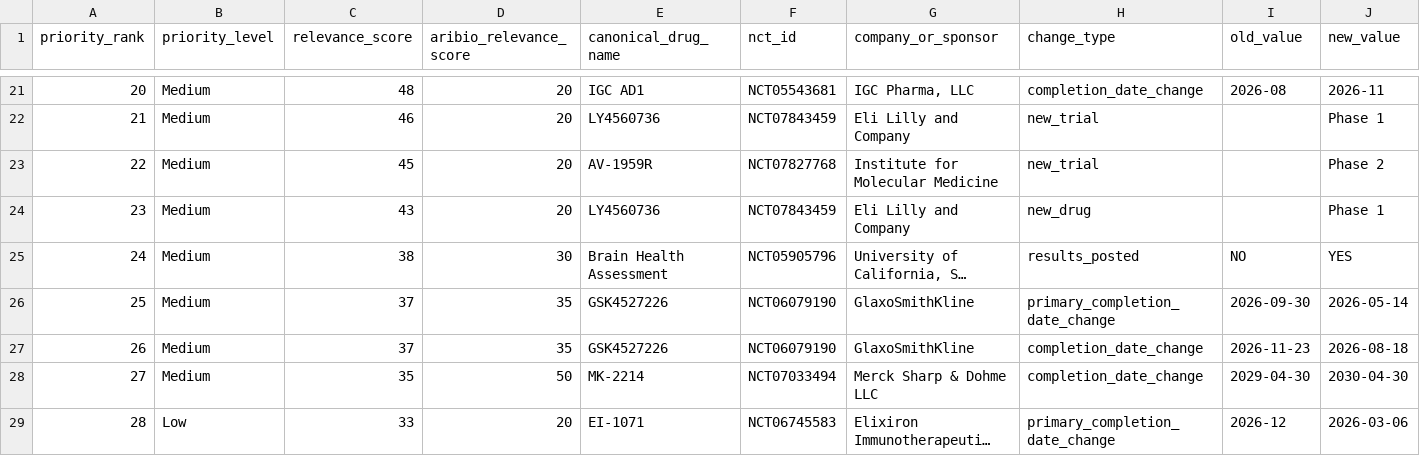
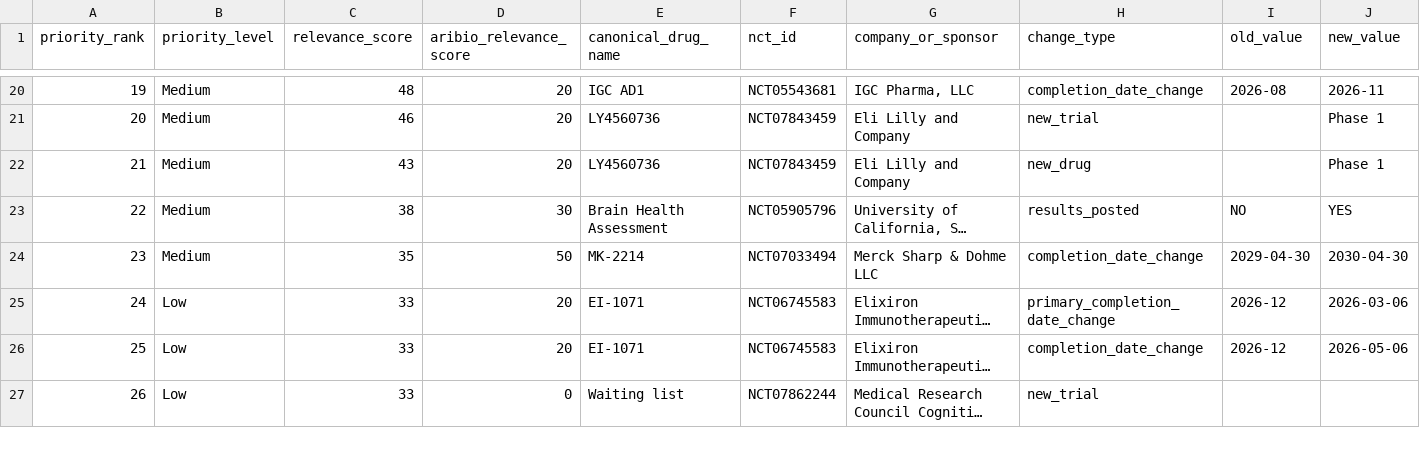
Before and after one commit to juniparkk/AriBio-Clinical-Trial-Pipeline, a CSV file: outputs/competitive_attention.csv, drawn as a sheet; only a part is shown, gaps mark what is left out; the shorter side is filled out with more unchanged rows; long unchanged cells end in …; rows hold the shown columns only; the diff covers the shown part only; the diff names each change by its address in the sheet, - before the commit and + after, or states it on an @@ line.

```diff
--- a/outputs/competitive_attention.csv
+++ b/outputs/competitive_attention.csv
@@ column A (priority_rank) renumbered from row 12 down @@
-row 23: 22 | Medium | 45 | 20 | AV-1959R | NCT07827768 | Institute for Molecular Medicine | new_trial |  | Phase 2
-row 26: 25 | Medium | 37 | 35 | GSK4527226 | NCT06079190 | GlaxoSmithKline | primary_completion_date_change | 2026-09-30 | 2026-05-14
-row 27: 26 | Medium | 37 | 35 | GSK4527226 | NCT06079190 | GlaxoSmithKline | completion_date_change | 2026-11-23 | 2026-08-18
```
Also changed, not shown: 4 removed rows elsewhere in this file, outputs/classification_gap_audit.csv, outputs/pipeline_changes.csv, 7 other files.
